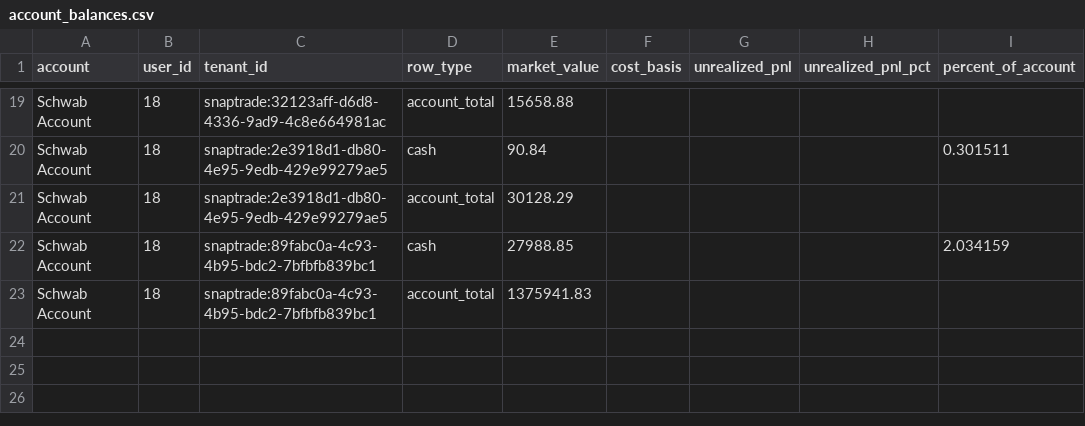
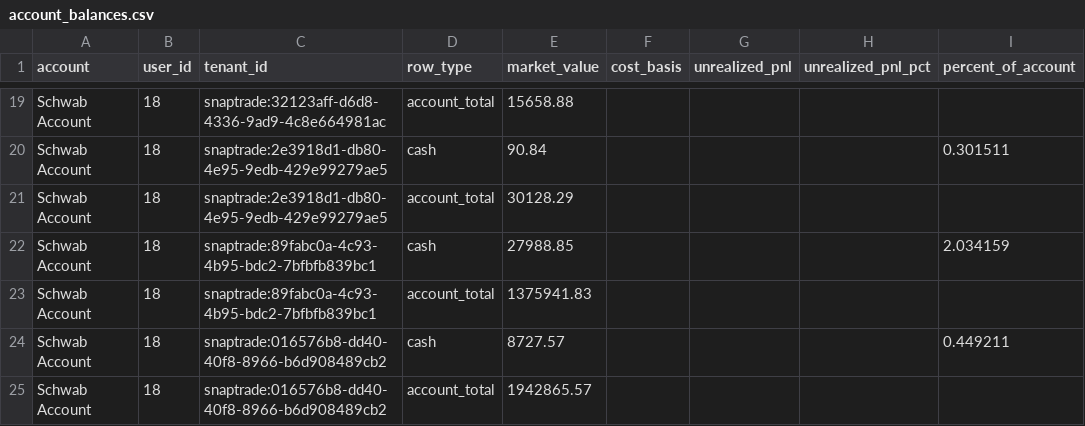
Before and after one commit to cameronjefferey/ccwj, a CSV file: dbt/seeds/account_balances.csv, drawn as a sheet; only a part is shown, gaps mark what is left out.

```diff
--- a/dbt/seeds/account_balances.csv
+++ b/dbt/seeds/account_balances.csv
@@ -23 +23,3 @@ Schwab Account,18,snaptrade:89fabc0a-4c93-4b95-bdc2-7bfbfb839bc1,cash,27988.85,,
 Schwab Account,18,snaptrade:89fabc0a-4c93-4b95-bdc2-7bfbfb839bc1,account_total,1375941.83,,,,
+Schwab Account,18,snaptrade:016576b8-dd40-40f8-8966-b6d908489cb2,cash,8727.57,,,,0.449211
+Schwab Account,18,snaptrade:016576b8-dd40-40f8-8966-b6d908489cb2,account_total,1942865.57,,,,
```
Also changed, not shown: dbt/seeds/current_positions.csv, 1 other file.
